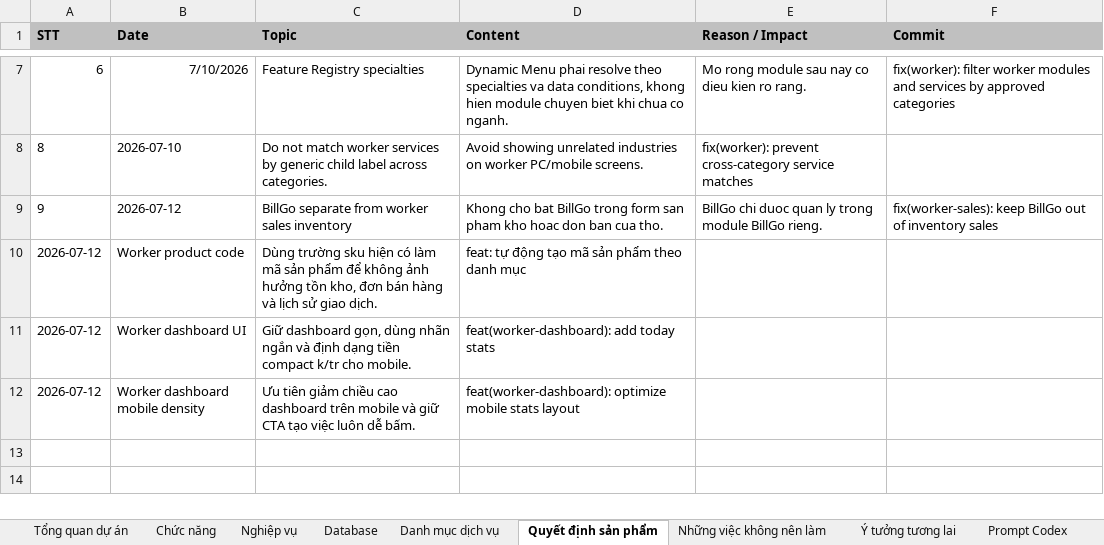
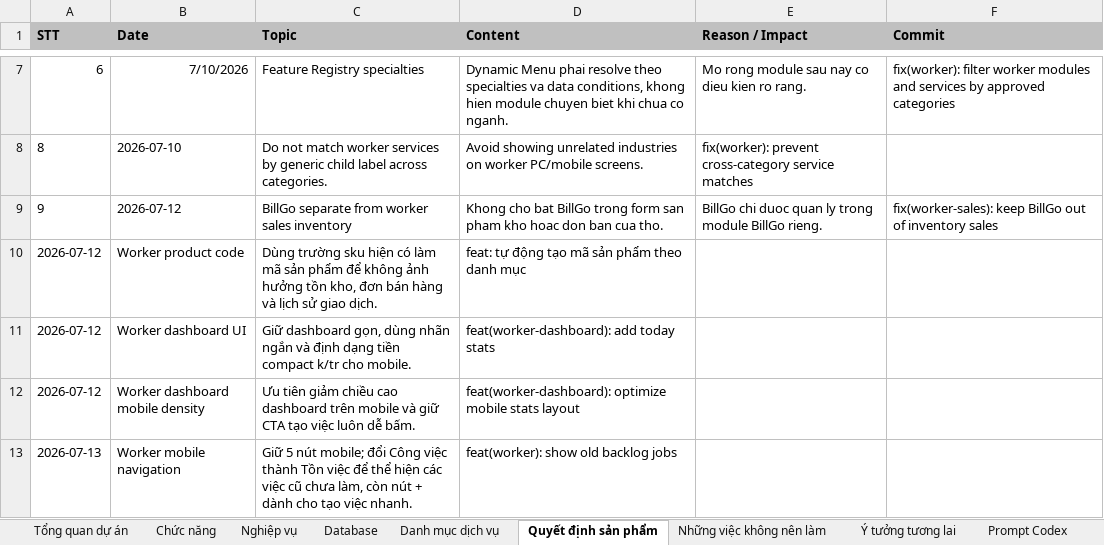
Before and after one commit to hoaitv86/thodenngay, an Excel workbook: ThoDenNgay_Product_Bible.xlsx, sheet Quyết định sản phẩm, drawn as a sheet; only a part is shown, gaps mark what is left out; values as stored, in another font and other column widths than the file's, no borders; the diff names each change by its address in the sheet, - before the commit and + after, or states it on an @@ line.

Commit message:
feat(worker): show old backlog jobs

```diff
--- a/ThoDenNgay_Product_Bible.xlsx (sheet Quyết định sản phẩm)
+++ b/ThoDenNgay_Product_Bible.xlsx (sheet Quyết định sản phẩm)
+row 13: 2026-07-13 | Worker mobile navigation | Giữ 5 nút mobile; đổi Công việc thành Tồn việc để thể hiện các việc cũ chưa làm, còn nút + dành cho tạo việc nhanh. | feat(worker): show old backlog jobs
```
Also changed, not shown: sheet Database, sheet Chức năng, sheet Nghiệp vụ, sheet Nhật ký phát triển, ThoDenNgay_Project_Manager.xlsx, 6 other files.
